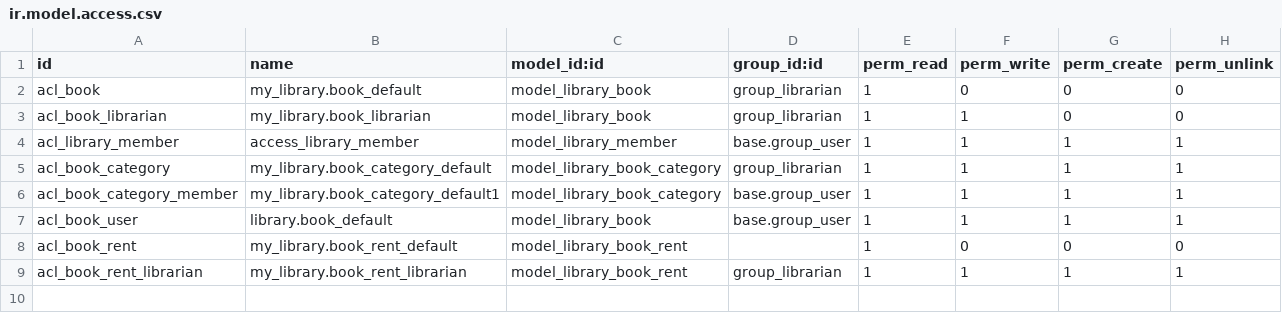
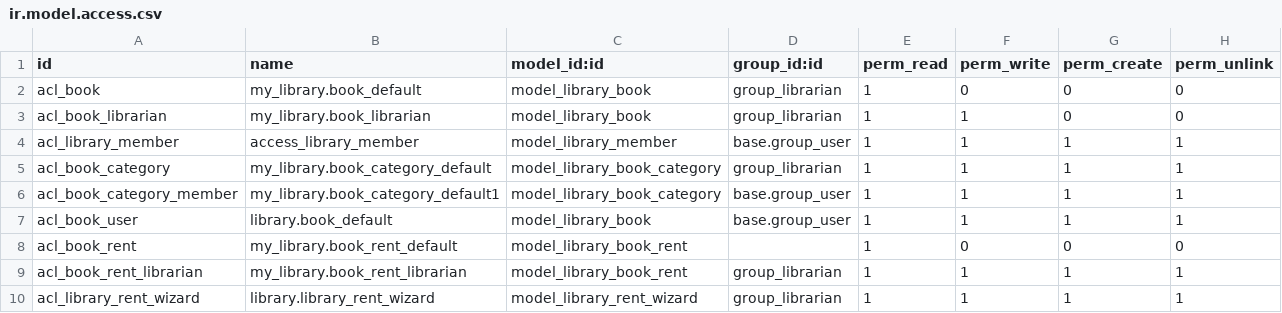
Before and after one commit to sonbui210/test-doo2, a CSV file: my_library/security/ir.model.access.csv, drawn as a sheet.

Commit message:
writing a wizard

```diff
--- a/my_library/security/ir.model.access.csv
+++ b/my_library/security/ir.model.access.csv
@@ -9 +9,2 @@ acl_book_rent,my_library.book_rent_default,model_library_book_rent,"",1,0,0,0
 acl_book_rent_librarian,my_library.book_rent_librarian,model_library_book_rent,group_librarian,1,1,1,1
+acl_library_rent_wizard,library.library_rent_wizard,model_library_rent_wizard,group_librarian,1,1,1,1
```
Also changed, not shown: 7 other files.
